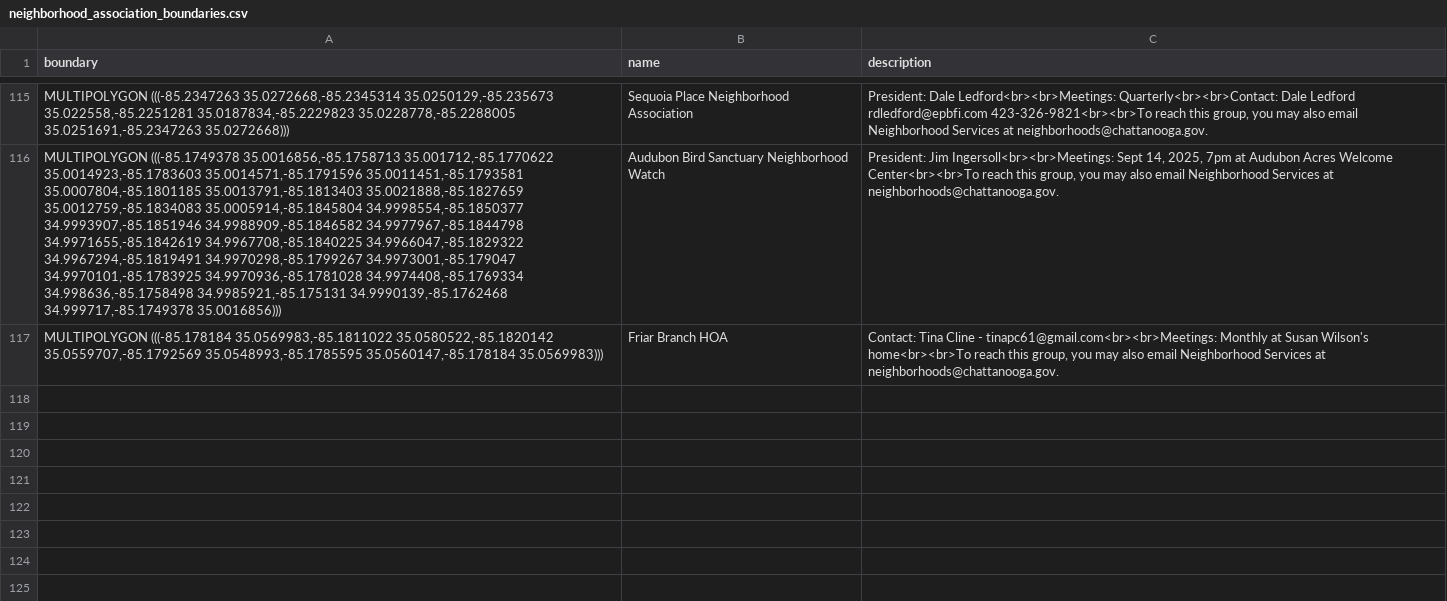
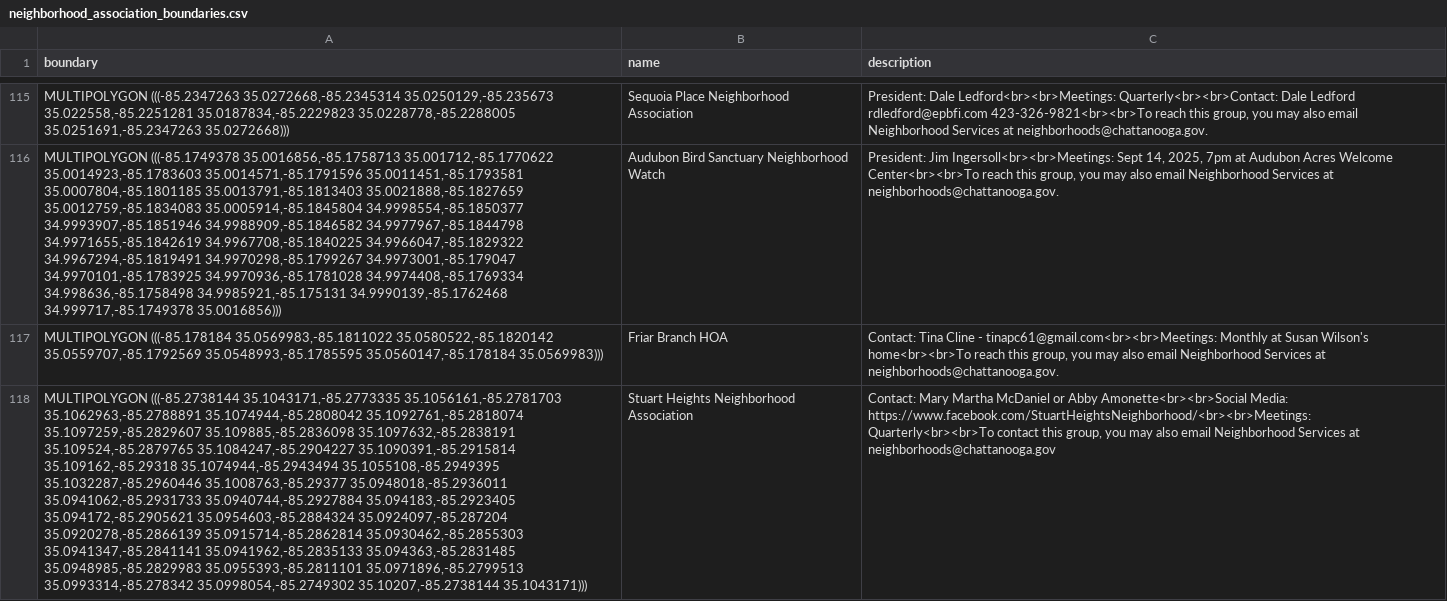
Before and after one commit to officeofperformancemanagement/neighborhood_association_boundaries, a CSV file: files/neighborhood_association_boundaries.csv, drawn as a sheet; only a part is shown, gaps mark what is left out; the diff names each change by its address in the sheet, - before the commit and + after, or states it on an @@ line.

```diff
--- a/files/neighborhood_association_boundaries.csv
+++ b/files/neighborhood_association_boundaries.csv
+row 118: MULTIPOLYGON (((-85.2738144 35.1043171,-85.2773335 35.1056161,-85.2781703 35.1062963,-85.2788891 35.1074944,-85.2808042 35.1092761,-85.2818074 35.1097259,-85.2829607 35.109885,-85.2836098 35.1097632,-85.2838191 35.109524,-85.2879765 35.1084247,-85.2904227 35.1090391,-85.2915814 35.109162,-85.29318 35.1074944,-85.2943494 35.1055108,-85.2949395 35.1032287,-85.2960446 35.1008763,-85.29377 35.0948018,-85.2936011 35.0941062,-85.2931733 35.0940744,-85.2927884 35.094183,-85.2923405 35.094172,-85.2905621 35.0954603,-85.2884324 35.0924097,-85.287204 35.0920278,-85.2866139 35.0915714,-85.2862814 35.0930462,-85.2855303 35.0941347,-85.2841141 35.0941962,-85.2835133 35.094363,-85.2831485 35.0948985,-85.2829983 35.0955393,-85.2811101 35.0971896,-85.2799513 35.0993314,-85.278342 35.0998054,-85.2749302 35.10207,-85.2738144 35.1043171))) | Stuart Heights Neighborhood Association | Contact: Mary Martha McDaniel or Abby Amonette<br><br>Social Media: https://www.facebook.com/StuartHeightsNeighborhood/<br><br>Meetings: Quarterly<br><br>To contact this group, you may also email Neighborhood Services at neighborhoods@chattanooga.gov
```
Also changed, not shown: 1 other file.
